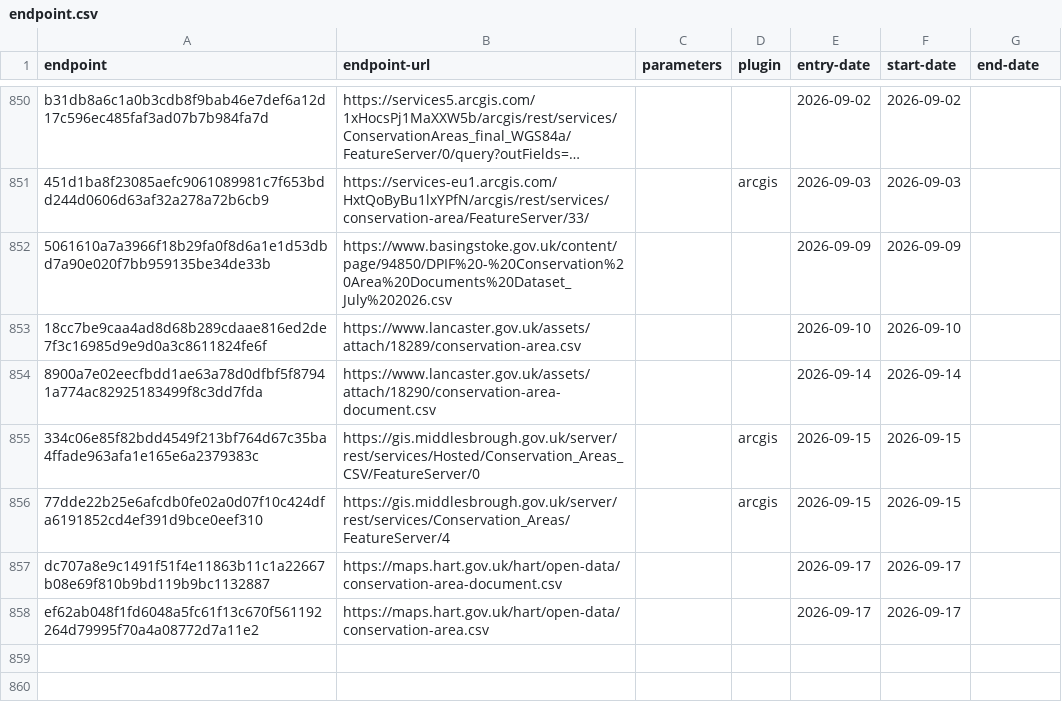
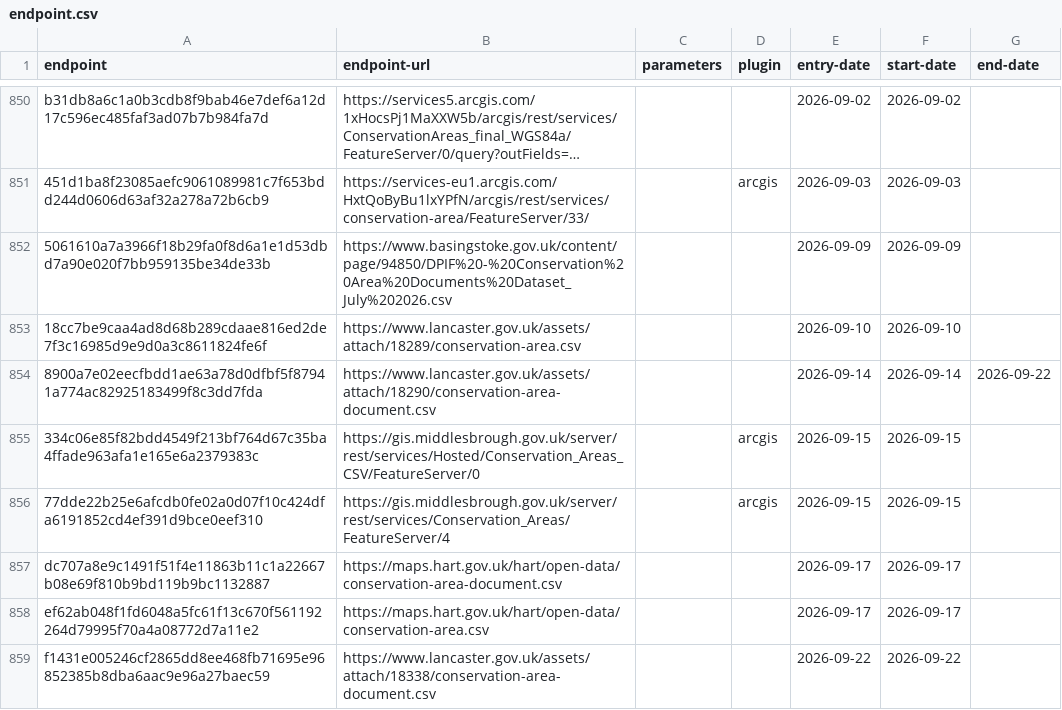
Before and after one commit to digital-land/config, a CSV file: collection/conservation-area/endpoint.csv, drawn as a sheet; only a part is shown, gaps mark what is left out; long unchanged cells end in …; the diff names each change by its address in the sheet, - before the commit and + after, or states it on an @@ line.

Commit message:
add conservation-area-document local-authority:LAC Swati-Dash

```diff
--- a/collection/conservation-area/endpoint.csv
+++ b/collection/conservation-area/endpoint.csv
-G854 (end-date): (empty)
+G854 (end-date): 2026-09-22
+row 859: f1431e005246cf2865dd8ee468fb71695e96852385b8dba6aac9e96a27baec59 | https://www.lancaster.gov.uk/assets/attach/18338/conservation-area-document.csv |  |  | 2026-09-22 | 2026-09-22
```
Also changed, not shown: pipeline/conservation-area/entity-organisation.csv, 2 other files.
